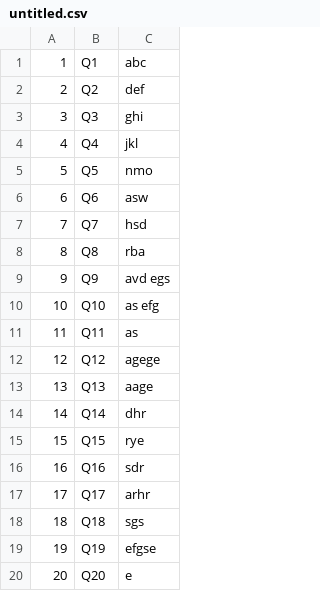
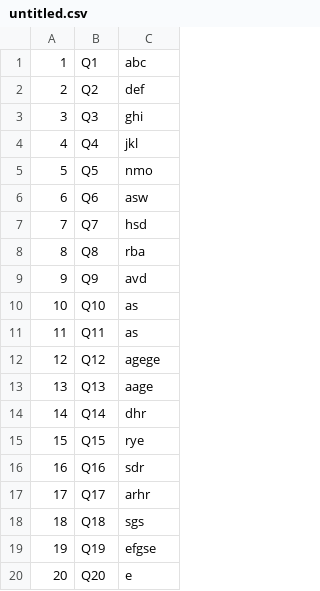
Before and after one commit to OnkarL5/QuizMaker, a CSV file: untitled.csv, drawn as a sheet.

Commit message:
Update untitled.csv

```diff
--- a/untitled.csv
+++ b/untitled.csv
@@ -8,4 +8,4 @@
 8,Q8,rba
-9,Q9,avd egs
-10,Q10,as efg
+9,Q9,avd
+10,Q10,as
 11,Q11,as
```
